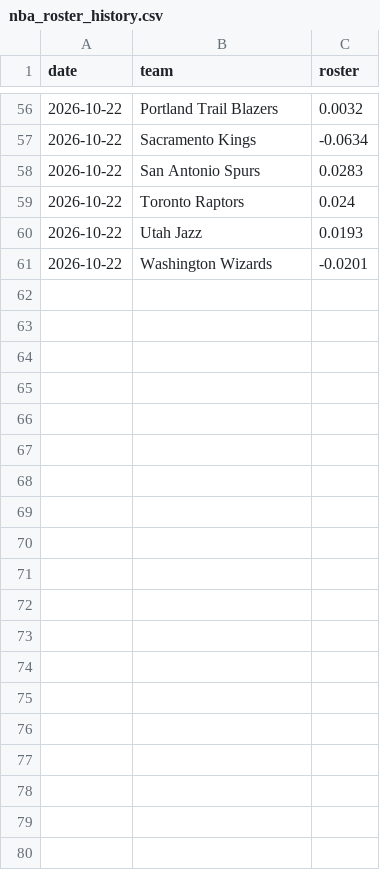
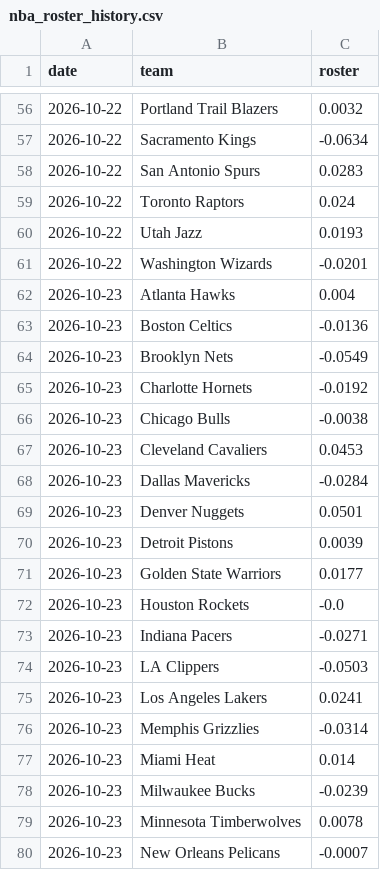
Before and after one commit to edberrouet05/NBA-Playoff-Predictor, a CSV file: data/nba/nba_roster_history.csv, drawn as a sheet; only a part is shown, gaps mark what is left out; the diff covers the shown part only.

```diff
--- a/data/nba/nba_roster_history.csv
+++ b/data/nba/nba_roster_history.csv
@@ -61 +61,20 @@ date,team,roster
 2026-10-22,Washington Wizards,-0.0201
+2026-10-23,Atlanta Hawks,0.004
+2026-10-23,Boston Celtics,-0.0136
+2026-10-23,Brooklyn Nets,-0.0549
+2026-10-23,Charlotte Hornets,-0.0192
+2026-10-23,Chicago Bulls,-0.0038
+2026-10-23,Cleveland Cavaliers,0.0453
+2026-10-23,Dallas Mavericks,-0.0284
+2026-10-23,Denver Nuggets,0.0501
+2026-10-23,Detroit Pistons,0.0039
+2026-10-23,Golden State Warriors,0.0177
+2026-10-23,Houston Rockets,-0.0
+2026-10-23,Indiana Pacers,-0.0271
+2026-10-23,LA Clippers,-0.0503
+2026-10-23,Los Angeles Lakers,0.0241
+2026-10-23,Memphis Grizzlies,-0.0314
+2026-10-23,Miami Heat,0.014
+2026-10-23,Milwaukee Bucks,-0.0239
+2026-10-23,Minnesota Timberwolves,0.0078
+2026-10-23,New Orleans Pelicans,-0.0007
```
Also changed, not shown: 11 added rows elsewhere in this file, data/nba/nba_game_features_current.csv, data/nba/nba_team_state.csv.
